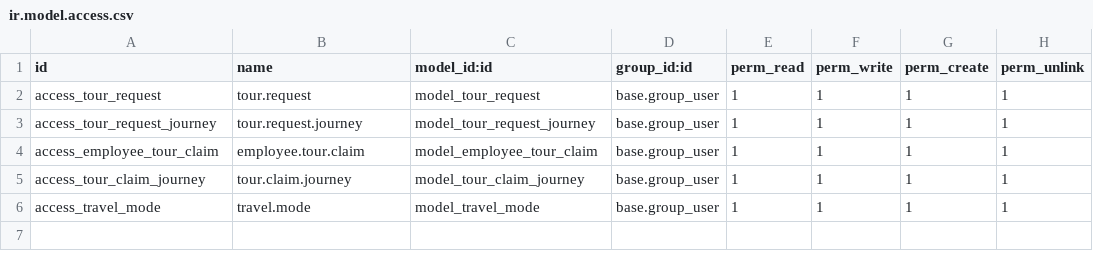
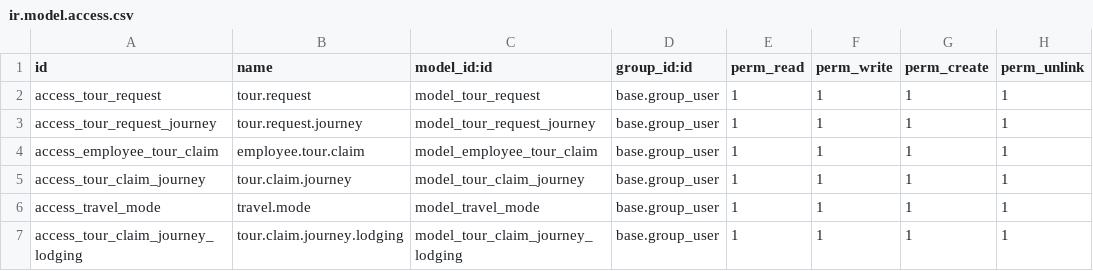
Before and after one commit to gotorishab/stpi, a CSV file: tour_request/security/ir.model.access.csv, drawn as a sheet.

```diff
--- a/tour_request/security/ir.model.access.csv
+++ b/tour_request/security/ir.model.access.csv
@@ -6 +6,2 @@ access_tour_claim_journey,tour.claim.journey,model_tour_claim_journey,base.group
 access_travel_mode,travel.mode,model_travel_mode,base.group_user,1,1,1,1
+access_tour_claim_journey_lodging,tour.claim.journey.lodging,model_tour_claim_journey_lodging,base.group_user,1,1,1,1
```
Also changed, not shown: 3 other files.
